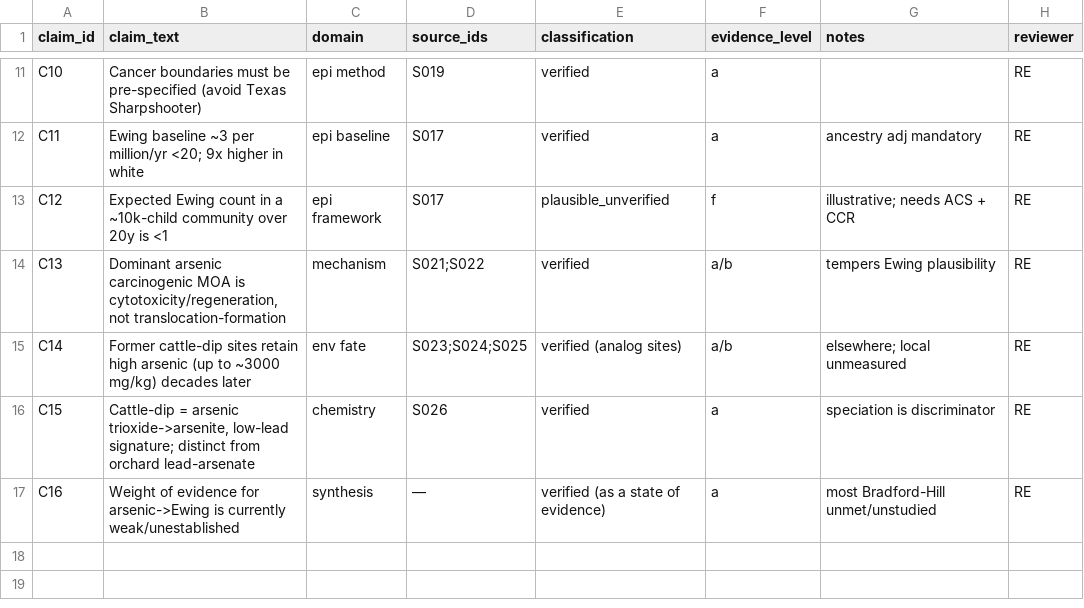
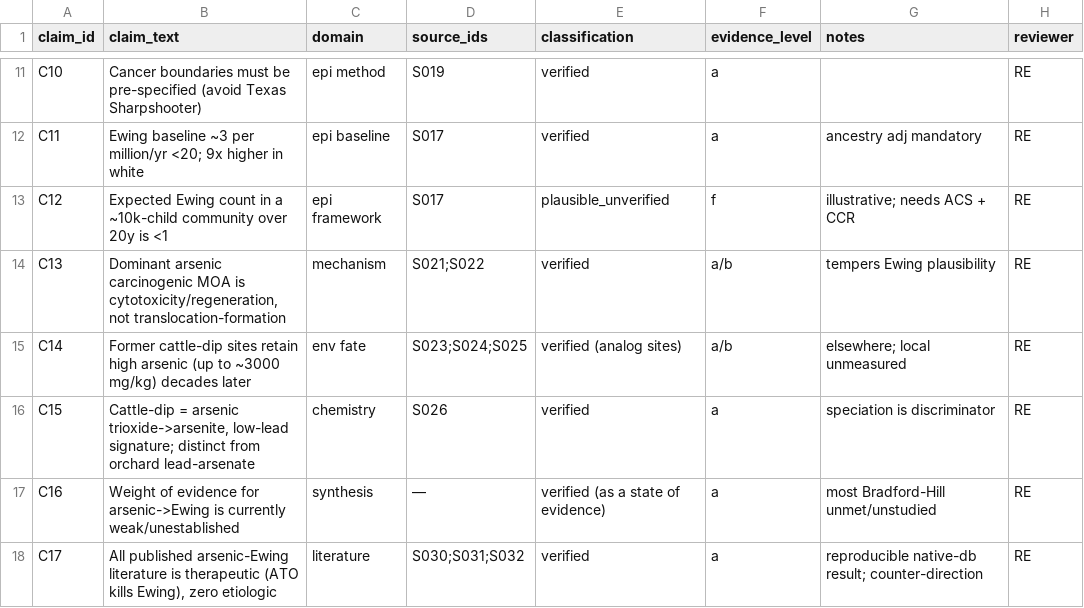
Before and after one commit to cardflip34/ladera-historical-environmental-investigation, a CSV file: arsenic-cancer-investigation/19_claims_audit/CLAIMS_AUDIT.csv, drawn as a sheet; only a part is shown, gaps mark what is left out.

```diff
--- a/arsenic-cancer-investigation/19_claims_audit/CLAIMS_AUDIT.csv
+++ b/arsenic-cancer-investigation/19_claims_audit/CLAIMS_AUDIT.csv
@@ -17 +17,2 @@ C15,"Cattle-dip = arsenic trioxide->arsenite, low-lead signature; distinct from
 C16,Weight of evidence for arsenic->Ewing is currently weak/unestablished,synthesis,—,verified (as a state of evidence),a,most Bradford-Hill unmet/unstudied,RE
+C17,"All published arsenic-Ewing literature is therapeutic (ATO kills Ewing), zero etiologic",literature,S030;S031;S032,verified,a,reproducible native-db result; counter-direction,RE
```
Also changed, not shown: arsenic-cancer-investigation/18_evidence_matrices/MASTER_BIBLIOGRAPHY.csv, 4 other files.
